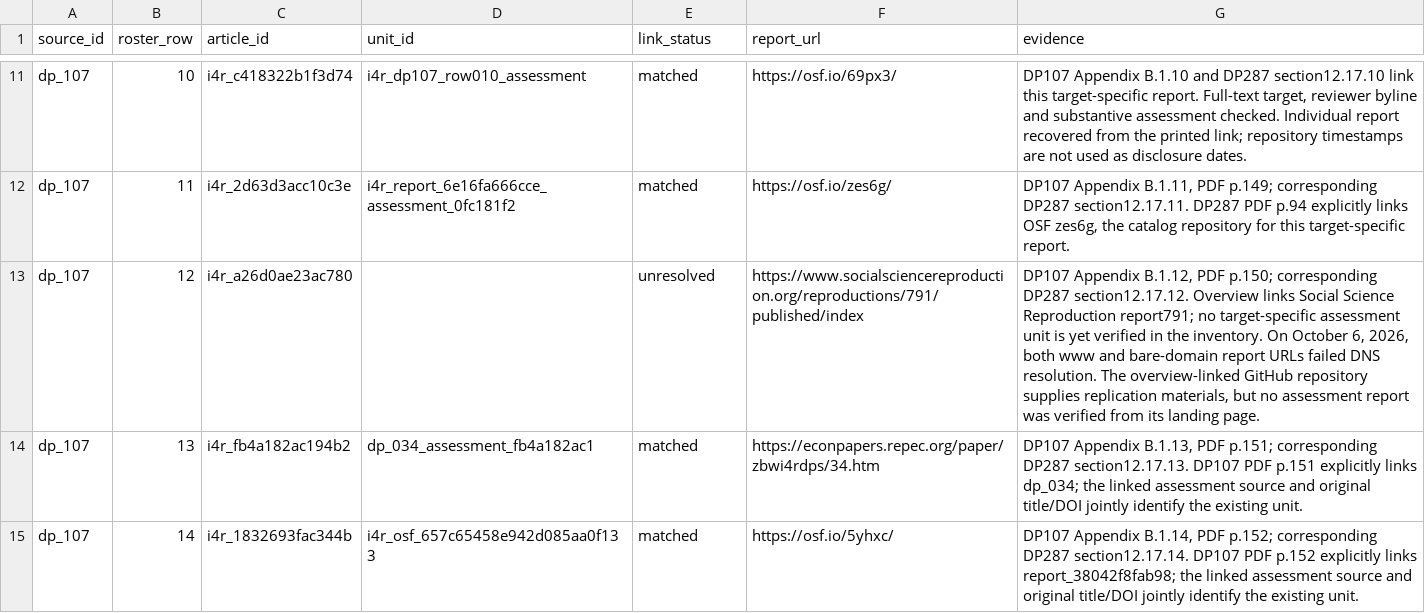
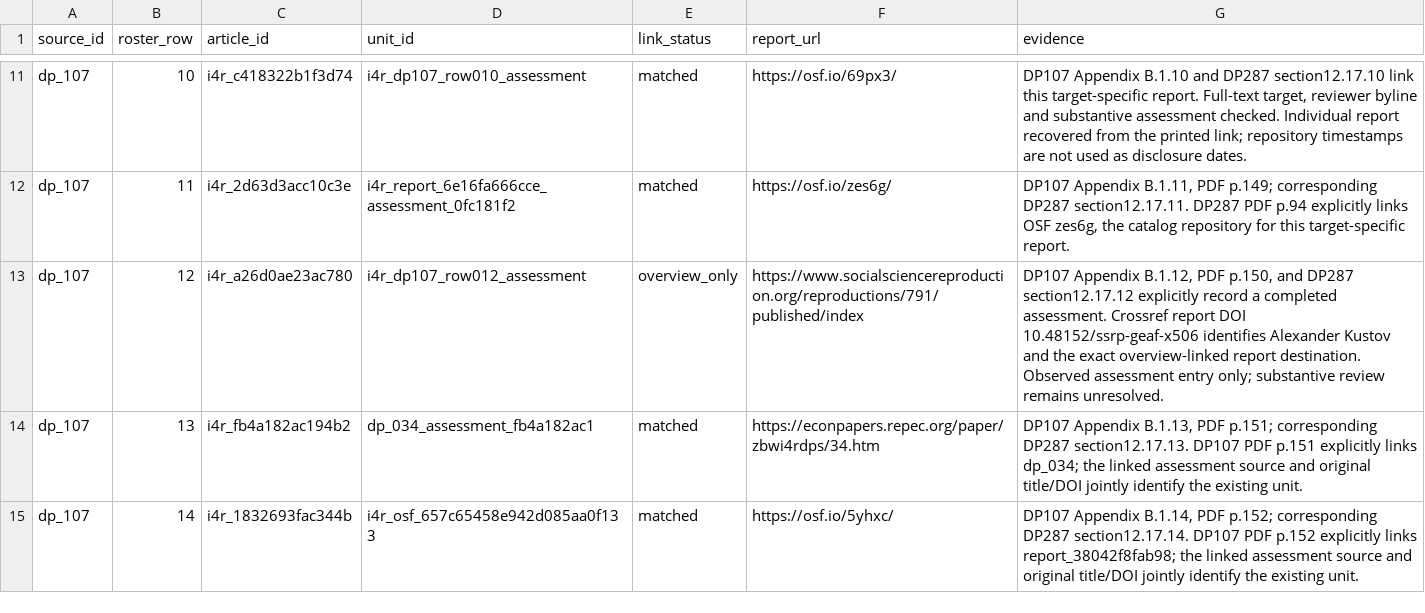
Before and after one commit to recite/sig_fault, a CSV file: data/i4r/aggregate_assessment_links.csv, drawn as a sheet; only a part is shown, gaps mark what is left out; the diff covers the shown part only.

```diff
--- a/data/i4r/aggregate_assessment_links.csv
+++ b/data/i4r/aggregate_assessment_links.csv
@@ -12,3 +12,3 @@ dp_107,10,i4r_c418322b1f3d74,i4r_dp107_row010_assessment,matched,https://osf.io/
 dp_107,11,i4r_2d63d3acc10c3e,i4r_report_6e16fa666cce_assessment_0fc181f2,matched,https://osf.io/zes6g/,"DP107 Appendix B.1.11, PDF p.149; corresponding DP287 section12.17.11. DP287 PDF p.94 explicitly links OSF zes6g, the catalog repository for this target-specific report."
-dp_107,12,i4r_a26d0ae23ac780,,unresolved,https://www.socialsciencereproduction.org/reproductions/791/published/index,"DP107 Appendix B.1.12, PDF p.150; corresponding DP287 section12.17.12. Overview links Social Science Reproduction report791; no target-specific assessment unit is yet verified in the inventory. On October 6, 2026, both www and bare-domain report URLs failed DNS resolution. The overview-linked GitHub repository supplies replication materials, but no assessment report was verified from its landing page."
+dp_107,12,i4r_a26d0ae23ac780,i4r_dp107_row012_assessment,overview_only,https://www.socialsciencereproduction.org/reproductions/791/published/index,"DP107 Appendix B.1.12, PDF p.150, and DP287 section12.17.12 explicitly record a completed assessment. Crossref report DOI 10.48152/ssrp-geaf-x506 identifies Alexander Kustov and the exact overview-linked report destination. Observed assessment entry only; substantive review remains unresolved."
 dp_107,13,i4r_fb4a182ac194b2,dp_034_assessment_fb4a182ac1,matched,https://econpapers.repec.org/paper/zbwi4rdps/34.htm,"DP107 Appendix B.1.13, PDF p.151; corresponding DP287 section12.17.13. DP107 PDF p.151 explicitly links dp_034; the linked assessment source and original title/DOI jointly identify the existing unit."
```
Also changed, not shown: 15 edited cells elsewhere in this file, data/i4r/assessment_documents.csv, data/i4r/assessment_inventory.csv, 19 other files.
